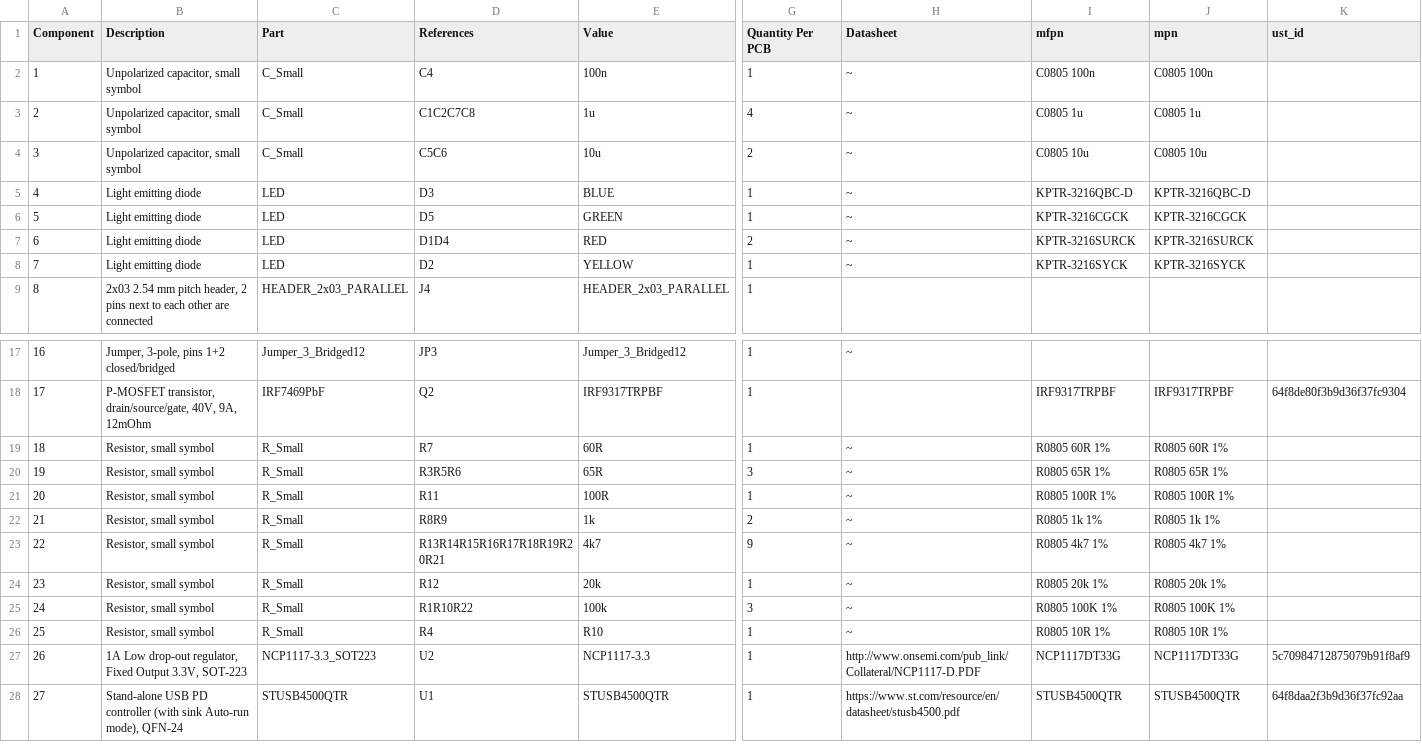
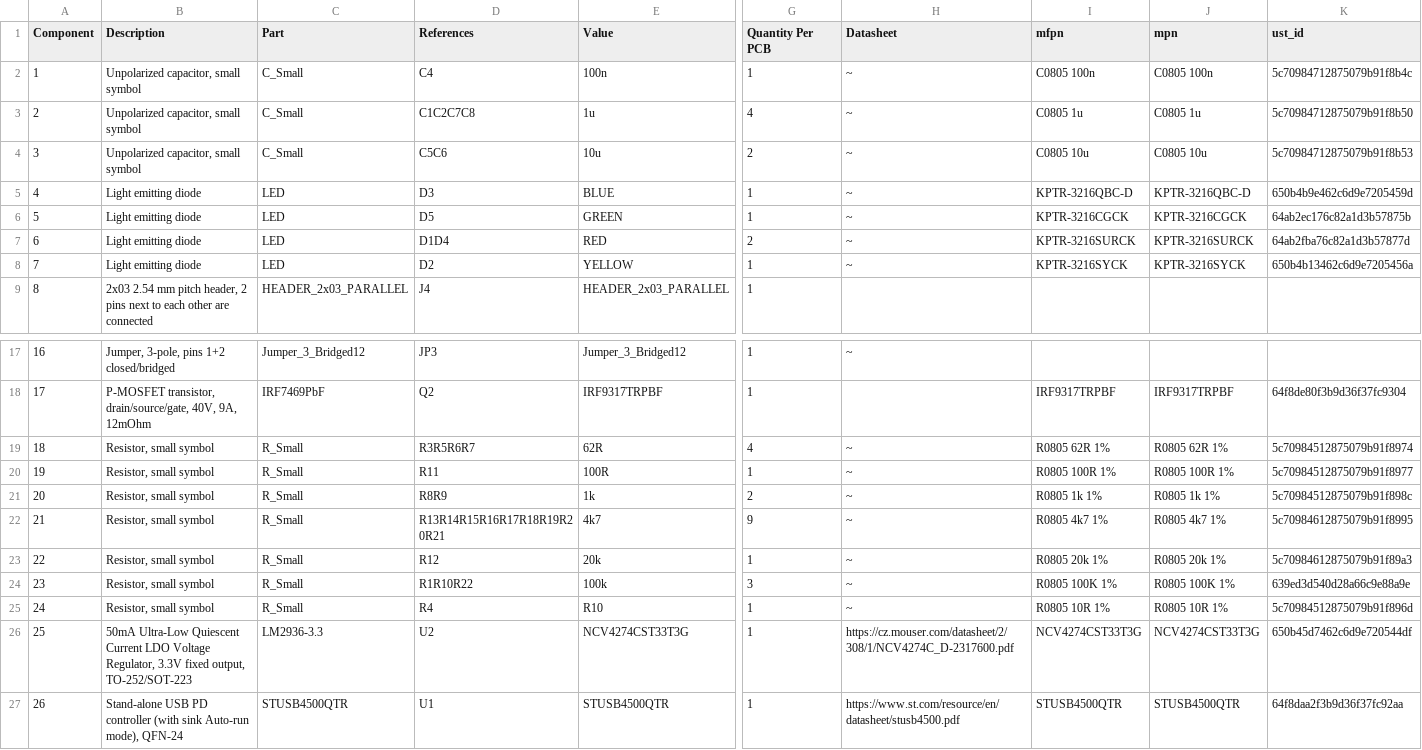
Before and after one commit to mlab-modules/USBPDSINK01, a CSV file: hw/cam_profi/assembly/USBPDSINK01-bom.csv, drawn as a sheet; only a part is shown, gaps mark what is left out; removed rows and columns are numbered as before the commit, all else as after; rows hold the shown columns only; the diff names each change by its address in the sheet, - before the commit and + after, or states it on an @@ line.

```diff
--- a/hw/cam_profi/assembly/USBPDSINK01-bom.csv
+++ b/hw/cam_profi/assembly/USBPDSINK01-bom.csv
-K2 (ust_id): (empty)
+K2 (ust_id): 5c70984712875079b91f8b4c
-K3 (ust_id): (empty)
+K3 (ust_id): 5c70984712875079b91f8b50
-K4 (ust_id): (empty)
+K4 (ust_id): 5c70984712875079b91f8b53
-K5 (ust_id): (empty)
+K5 (ust_id): 650b4b9e462c6d9e7205459d
-K6 (ust_id): (empty)
+K6 (ust_id): 64ab2ec176c82a1d3b57875b
-K7 (ust_id): (empty)
+K7 (ust_id): 64ab2fba76c82a1d3b57877d
-K8 (ust_id): (empty)
+K8 (ust_id): 650b4b13462c6d9e7205456a
-row 19: 18 | Resistor, small symbol | R_Small | R7 | 60R | 1 | ~ | R0805 60R 1% | R0805 60R 1%
@@ column A (Component) renumbered from row 19 down @@
-D19 (References): R3R5R6
+D19 (References): R3R5R6R7
-E19 (Value): 65R
+E19 (Value): 62R
-G19 (Quantity Per PCB): 3
+G19 (Quantity Per PCB): 4
-I19 (mfpn): R0805 65R 1%
+I19 (mfpn): R0805 62R 1%
-J19 (mpn): R0805 65R 1%
+J19 (mpn): R0805 62R 1%
-K19 (ust_id): (empty)
+K19 (ust_id): 5c70984512875079b91f8974
-K20 (ust_id): (empty)
+K20 (ust_id): 5c70984512875079b91f8977
-K21 (ust_id): (empty)
+K21 (ust_id): 5c70984512875079b91f898c
-K22 (ust_id): (empty)
+K22 (ust_id): 5c70984612875079b91f8995
-K23 (ust_id): (empty)
+K23 (ust_id): 5c70984612875079b91f89a3
-K24 (ust_id): (empty)
+K24 (ust_id): 639ed3d540d28a66c9e88a9e
-K25 (ust_id): (empty)
+K25 (ust_id): 5c70984512875079b91f896d
-B26 (Description): 1A Low drop-out regulator, Fixed Output 3.3V, SOT-223
+B26 (Description): 50mA Ultra-Low Quiescent Current LDO Voltage Regulator, 3.3V fixed output, TO-252/SOT-223
-C26 (Part): NCP1117-3.3_SOT223
+C26 (Part): LM2936-3.3
-E26 (Value): NCP1117-3.3
+E26 (Value): NCV4274CST33T3G
-H26 (Datasheet): http://www.onsemi.com/pub_link/Collateral/NCP1117-D.PDF
+H26 (Datasheet): https://cz.mouser.com/datasheet/2/308/1/NCV4274C_D-2317600.pdf
-I26 (mfpn): NCP1117DT33G
+I26 (mfpn): NCV4274CST33T3G
-J26 (mpn): NCP1117DT33G
+J26 (mpn): NCV4274CST33T3G
-K26 (ust_id): 5c70984712875079b91f8af9
+K26 (ust_id): 650b45d7462c6d9e720544df
```
Also changed, not shown: hw/cam_profi/assembly/PnP/USBPDSINK01_cpl_both_pos.csv, hw/cam_profi/assembly/USBPDSINK01-bom_nogroup.csv, 37 other files.
